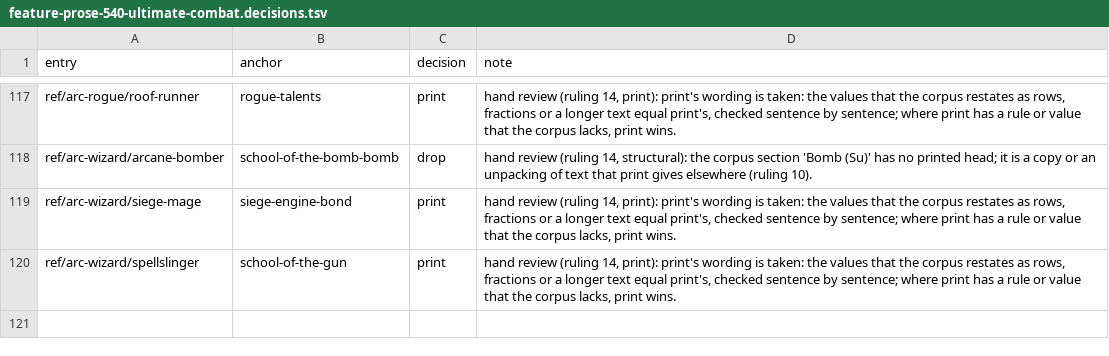
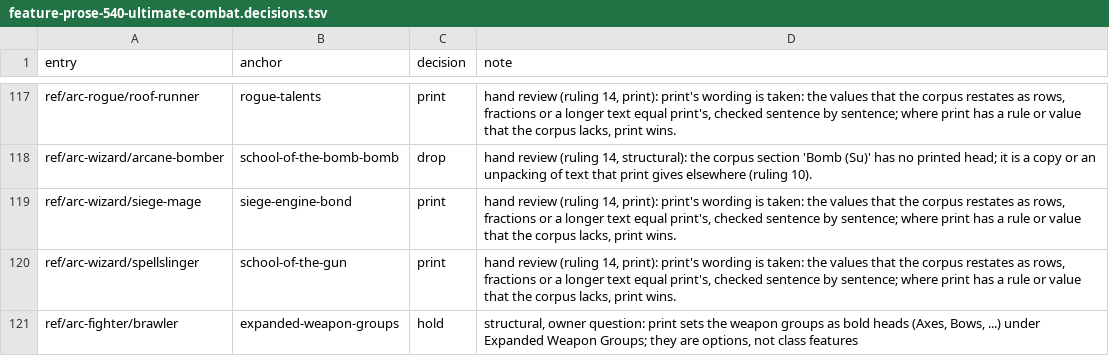
Before and after one commit to phynics/cast-iron-data, a TSV file: scripts/feature-prose-540-ultimate-combat.decisions.tsv, drawn as a sheet; only a part is shown, gaps mark what is left out.

```diff
--- a/scripts/feature-prose-540-ultimate-combat.decisions.tsv
+++ b/scripts/feature-prose-540-ultimate-combat.decisions.tsv
@@ -120 +120,2 @@ ref/arc-wizard/siege-mage	siege-engine-bond	print	hand review (ruling 14, print)
 ref/arc-wizard/spellslinger	school-of-the-gun	print	hand review (ruling 14, print): print's wording is taken: the values that the corpus restates as rows, fractions or a longer text equal print's, checked sentence by sentence; where print has a rule or value that the corpus lacks, print wins.
+ref/arc-fighter/brawler	expanded-weapon-groups	hold	structural, owner question: print sets the weapon groups as bold heads (Axes, Bows, ...) under Expanded Weapon Groups; they are options, not class features
```
Also changed, not shown: scripts/feature-prose-540-ultimate-combat.tsv, 54 other files.
